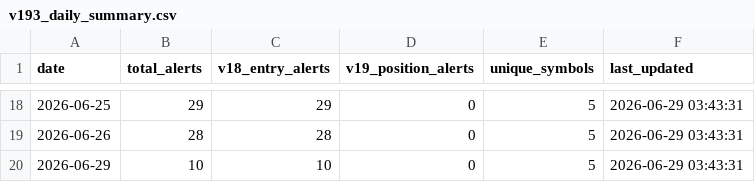
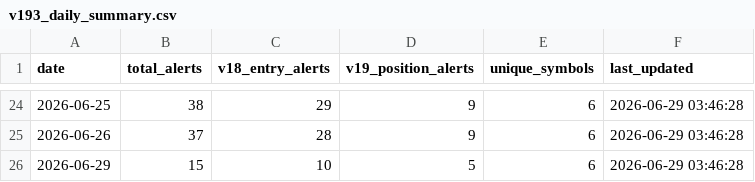
Before and after one commit to tothanhhai02090286-rgb/trading-bot-vn, a CSV file: tracker_output/v193_daily_summary.csv, drawn as a sheet; only a part is shown, gaps mark what is left out; the diff covers the shown part only.

Commit message:
V19.3.1 journal sync: update daily summary

```diff
--- a/tracker_output/v193_daily_summary.csv
+++ b/tracker_output/v193_daily_summary.csv
@@ -18,3 +24,3 @@
-2026-06-25,29,29,0,5,2026-06-29 03:43:31
-2026-06-26,28,28,0,5,2026-06-29 03:43:31
-2026-06-29,10,10,0,5,2026-06-29 03:43:31
+2026-06-25,38,29,9,6,2026-06-29 03:46:28
+2026-06-26,37,28,9,6,2026-06-29 03:46:28
+2026-06-29,15,10,5,6,2026-06-29 03:46:28
```
Also changed, not shown: 6 added rows and 64 edited cells elsewhere in this file.
